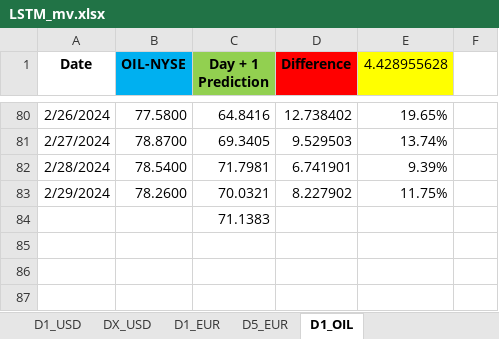
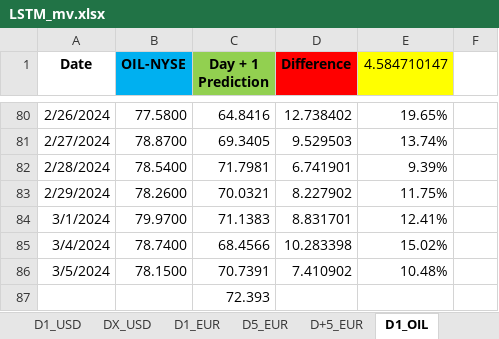
Before and after one commit to Mike7205/4_models1, an Excel workbook: LSTM_mv.xlsx, sheet D1_OIL, drawn as a sheet; only a part is shown, gaps mark what is left out; values as stored, in another font and other column widths than the file's, no borders; addresses are those after the commit; the diff names each change by its address in the sheet, - before the commit and + after, or states it on an @@ line.

```diff
--- a/LSTM_mv.xlsx (sheet D1_OIL)
+++ b/LSTM_mv.xlsx (sheet D1_OIL)
+sheet tab: D+5_EUR
-E1: 4.428955628
+E1: 4.584710147
+row 84: 3/1/2024 | 79.9700 | 71.1383 | 8.831701 | 12.41%
+row 85: 3/4/2024 | 78.7400 | 68.4566 | 10.283398 | 15.02%
+row 86: 3/5/2024 | 78.1500 | 70.7391 | 7.410902 | 10.48%
-C87 (Day + 1 Prediction): 71.1383
+C87 (Day + 1 Prediction): 72.393
```
Also changed, not shown: sheet D1_USD, sheet D1_EUR, sheet D5_EUR.
